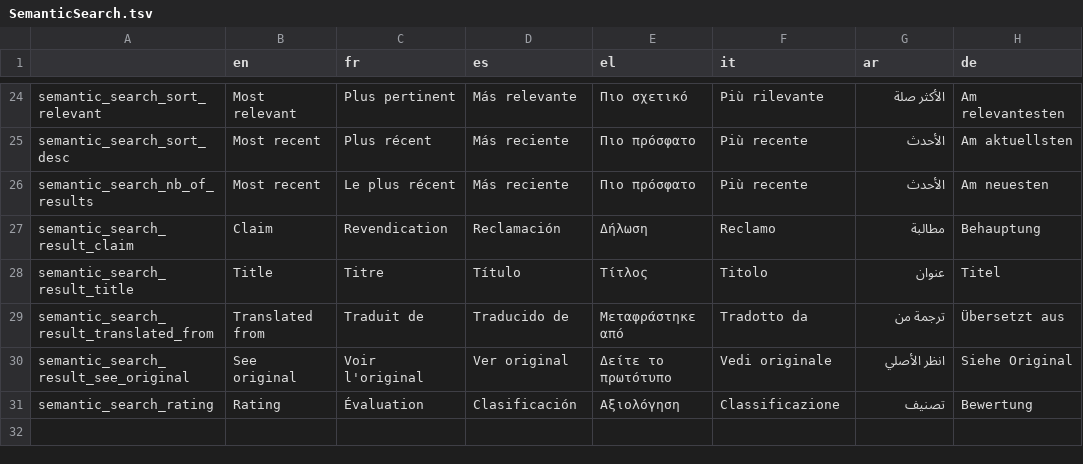
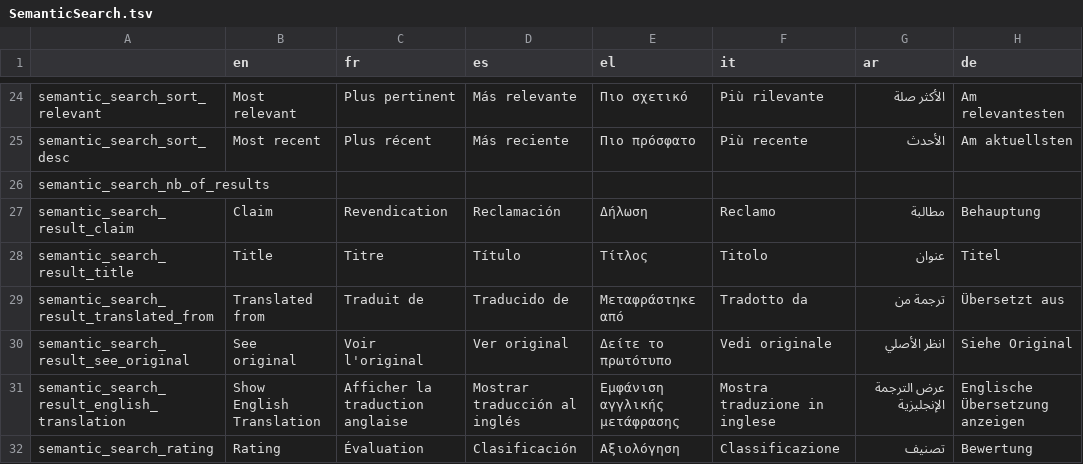
Before and after one commit to AFP-Medialab/InVID-Translations, a TSV file: components/NavItems/tools/SemanticSearch.tsv, drawn as a sheet; only a part is shown, gaps mark what is left out.

Commit message:
Updated translation and added english key

```diff
--- a/components/NavItems/tools/SemanticSearch.tsv
+++ b/components/NavItems/tools/SemanticSearch.tsv
@@ -25,3 +25,3 @@ semantic_search_sort_relevant	Most relevant	Plus pertinent	Más relevante	Πιο
 semantic_search_sort_desc	Most recent	Plus récent	Más reciente	Πιο πρόσφατο	Più recente	الأحدث	Am aktuellsten
-semantic_search_nb_of_results	Most recent	Le plus récent	Más reciente	Πιο πρόσφατο	Più recente	الأحدث	Am neuesten
+semantic_search_nb_of_results
 semantic_search_result_claim	Claim	Revendication	Reclamación	Δήλωση	Reclamo	مطالبة	Behauptung
@@ -30,2 +30,3 @@ semantic_search_result_translated_from	Translated from	Traduit de	Traducido de
 semantic_search_result_see_original	See original	Voir l'original	Ver original	Δείτε το πρωτότυπο	Vedi originale	انظر الأصلي	Siehe Original
+semantic_search_result_english_translation	Show English Translation	Afficher la traduction anglaise	Mostrar traducción al inglés	Εμφάνιση αγγλικής μετάφρασης	Mostra traduzione in inglese	عرض الترجمة الإنجليزية	Englische Übersetzung anzeigen
 semantic_search_rating	Rating	Évaluation	Clasificación	Αξιολόγηση	Classificazione	تصنيف	Bewertung
```
